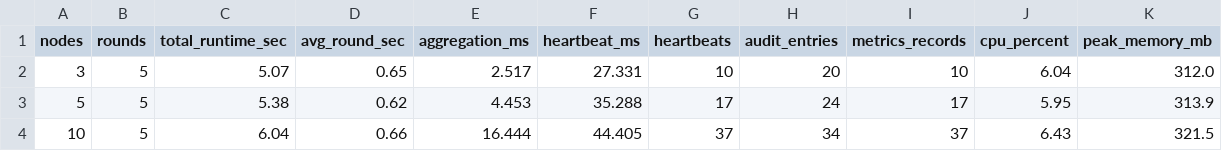
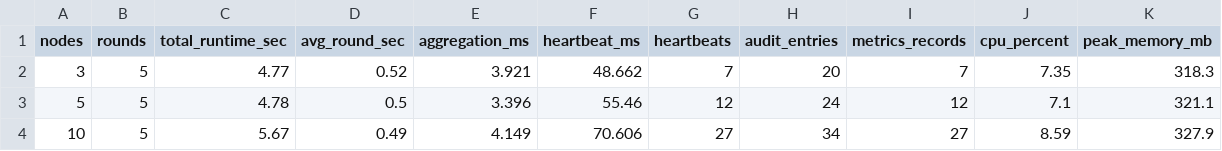
Before and after one commit to Shariq12345/conclave_v1, a CSV file: results/end_to_end_performance.csv, drawn as a sheet.

```diff
--- a/results/end_to_end_performance.csv
+++ b/results/end_to_end_performance.csv
@@ -1,4 +1,4 @@
 nodes,rounds,total_runtime_sec,avg_round_sec,aggregation_ms,heartbeat_ms,heartbeats,audit_entries,metrics_records,cpu_percent,peak_memory_mb
-3,5,5.07,0.65,2.517,27.331,10,20,10,6.04,312.0
-5,5,5.38,0.62,4.453,35.288,17,24,17,5.95,313.9
-10,5,6.04,0.66,16.444,44.405,37,34,37,6.43,321.5
+3,5,4.77,0.52,3.921,48.662,7,20,7,7.35,318.3
+5,5,4.78,0.5,3.396,55.46,12,24,12,7.1,321.1
+10,5,5.67,0.49,4.149,70.606,27,34,27,8.59,327.9
```
Also changed, not shown: 27 other files.
